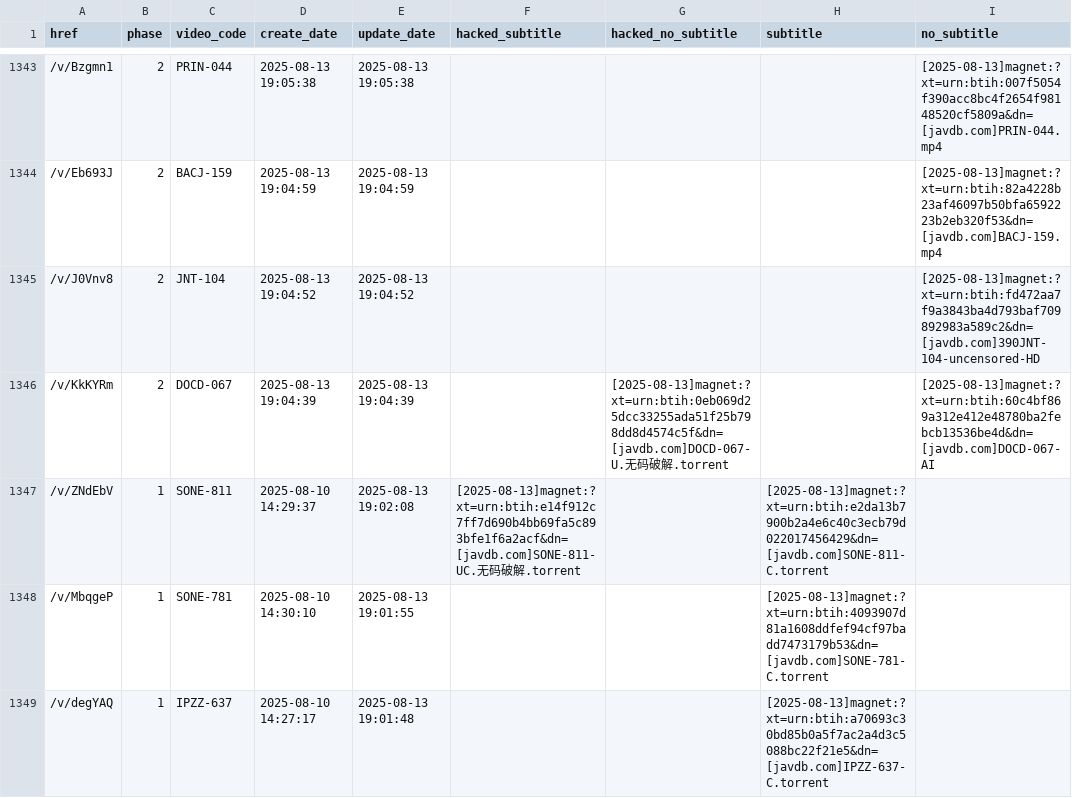
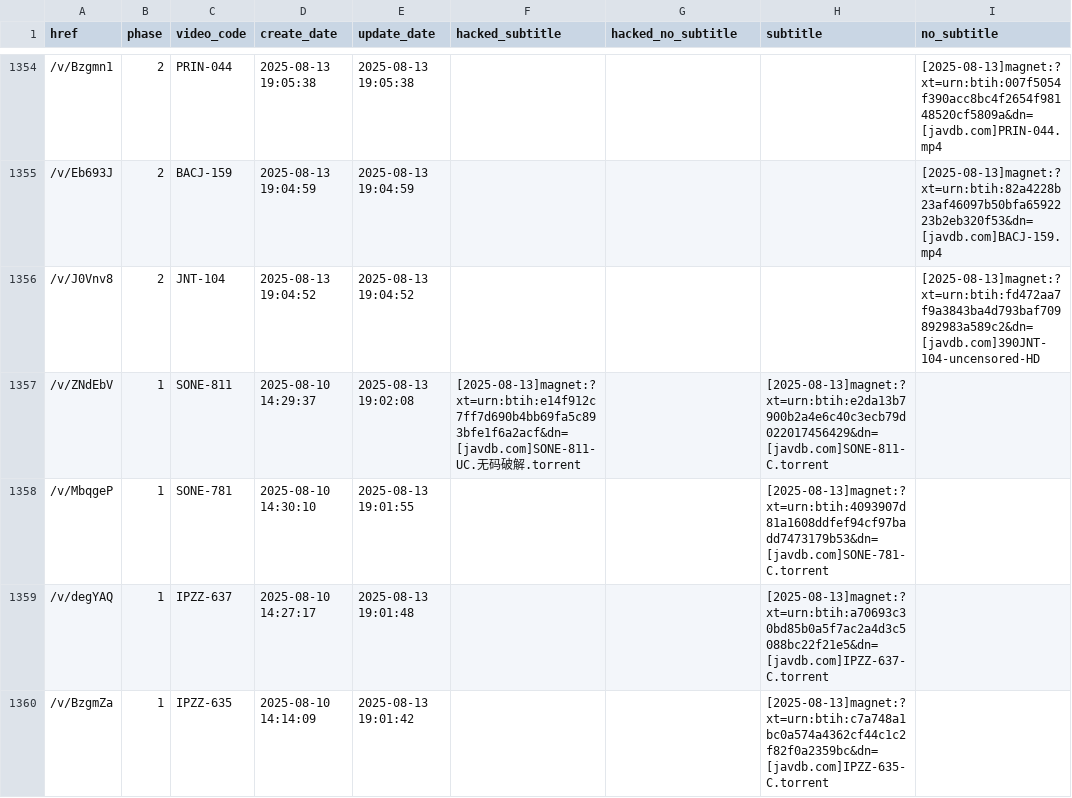
Before and after one commit to TongWu/JAVDB_AutoSpider, a CSV file: Daily Report/parsed_movies_history.csv, drawn as a sheet; only a part is shown, gaps mark what is left out; the shorter side is filled out with more unchanged rows; removed rows and columns are numbered as before the commit, all else as after; the diff covers the shown part only; the diff names each change by its address in the sheet, - before the commit and + after, or states it on an @@ line.

```diff
--- a/Daily Report/parsed_movies_history.csv
+++ b/Daily Report/parsed_movies_history.csv
-row 1346: /v/KkKYRm | 2 | DOCD-067 | 2025-08-13 19:04:39 | 2025-08-13 19:04:39 |  | [2025-08-13]magnet:?xt=urn:btih:0eb069d25dcc33255ada51f25b798dd8d4574c5f&dn=[javdb.com]DOCD-067-U.无码破解.torrent |  | [2025-08-13]magnet:?xt=urn:btih:60c4bf869a312e412e48780ba2febcb13536be4d&dn=[javdb.com]DOCD-067-AI
```
Also changed, not shown: 16 added rows and 5 removed rows elsewhere in this file, 3 other files.
